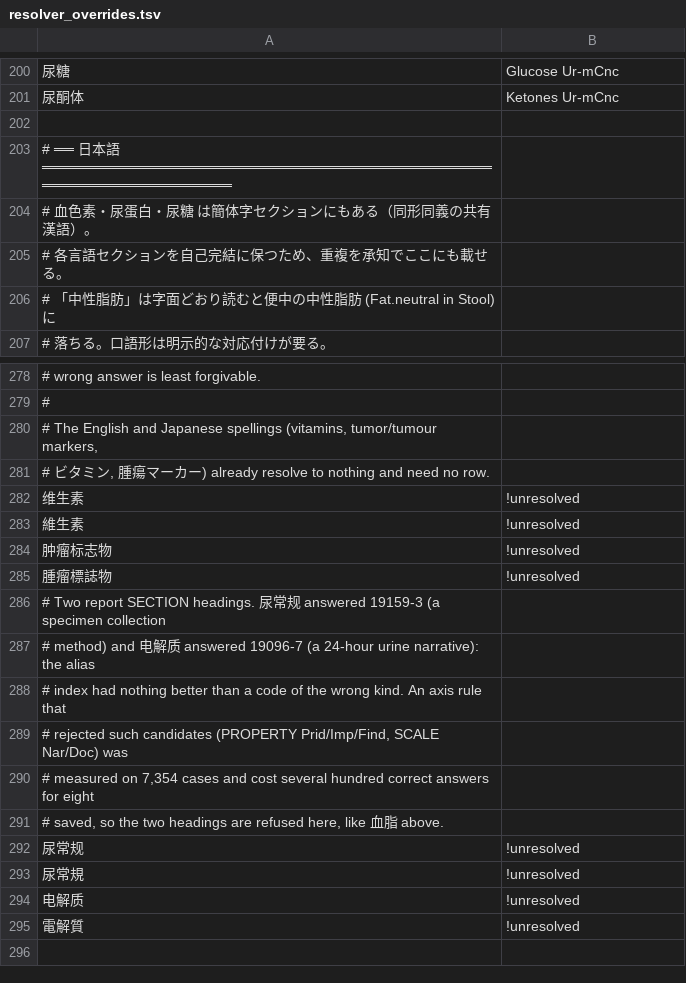
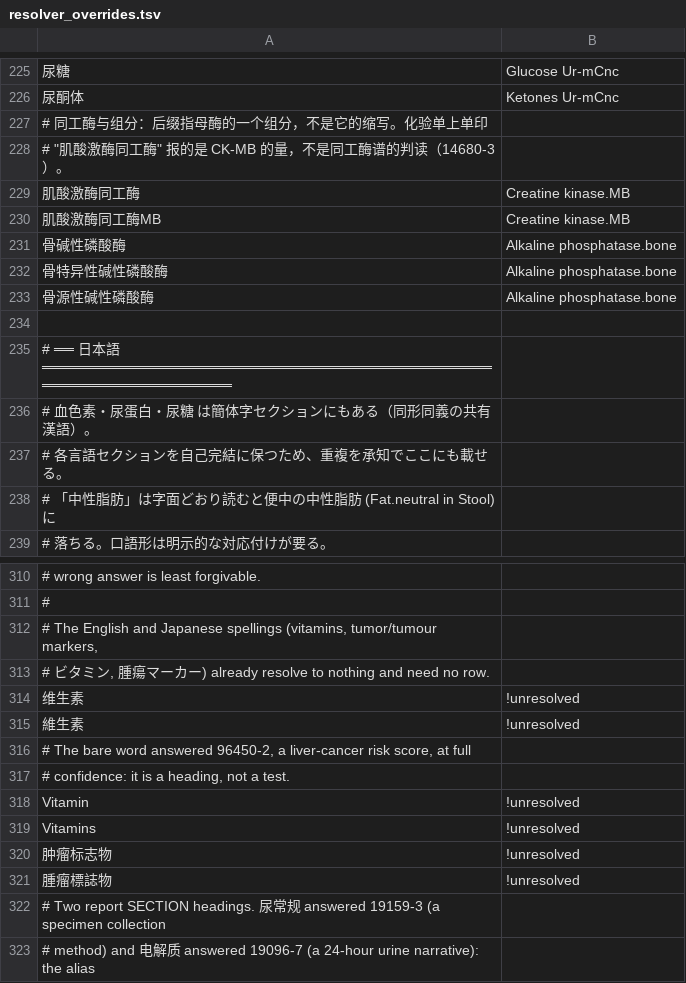
Before and after one commit to thetahealth/mirobody, a TSV file: mirobody/res/resolver_overrides.tsv, drawn as a sheet; only a part is shown, gaps mark what is left out; the shorter side is filled out with more unchanged rows; the diff covers the shown part only; the diff names each change by its address in the sheet, - before the commit and + after, or states it on an @@ line.

```diff
--- a/mirobody/res/resolver_overrides.tsv
+++ b/mirobody/res/resolver_overrides.tsv
+row 227: # 同工酶与组分：后缀指母酶的一个组分，不是它的缩写。化验单上单印
+row 228: # "肌酸激酶同工酶" 报的是 CK-MB 的量，不是同工酶谱的判读（14680-3）。
+row 229: 肌酸激酶同工酶 | Creatine kinase.MB
+row 230: 肌酸激酶同工酶MB | Creatine kinase.MB
+row 231: 骨碱性磷酸酶 | Alkaline phosphatase.bone
+row 232: 骨特异性碱性磷酸酶 | Alkaline phosphatase.bone
+row 233: 骨源性碱性磷酸酶 | Alkaline phosphatase.bone
+row 316: # The bare word answered 96450-2, a liver-cancer risk score, at full
+row 317: # confidence: it is a heading, not a test.
+row 318: Vitamin | !unresolved
+row 319: Vitamins | !unresolved
```
Also changed, not shown: 25 added rows elsewhere in this file, 4 other files.
